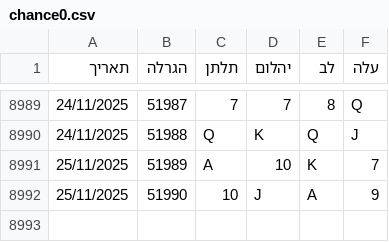
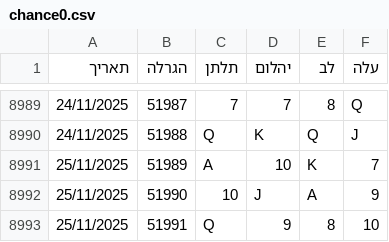
Before and after one commit to laly100/chance-feed, a CSV file: chance0.csv, drawn as a sheet; only a part is shown, gaps mark what is left out; the diff names each change by its address in the sheet, - before the commit and + after, or states it on an @@ line.

```diff
--- a/chance0.csv
+++ b/chance0.csv
+row 8993: 25/11/2025 | 51991 | Q | 9 | 8 | 10
```
Also changed, not shown: mini/latest_1000.csv, mini/latest_2000.csv, 2 other files.
